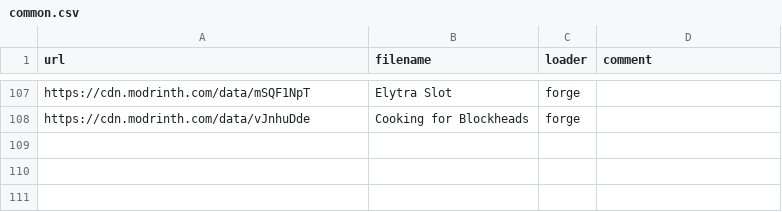
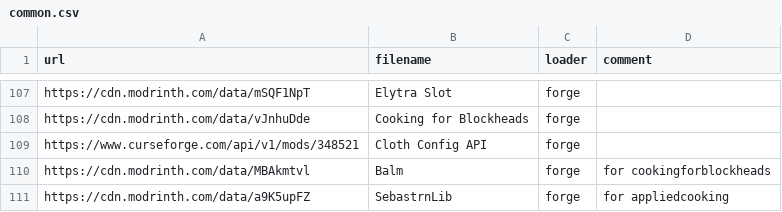
Before and after one commit to Kseen715/kaidame, a CSV file: getters/common.csv, drawn as a sheet; only a part is shown, gaps mark what is left out.

Commit message:
Add Cloth Config API and new mods to client and common CSV files

```diff
--- a/getters/common.csv
+++ b/getters/common.csv
@@ -108 +108,4 @@ url,filename,loader,comment
 "https://cdn.modrinth.com/data/vJnhuDde","Cooking for Blockheads","forge",""
+"https://www.curseforge.com/api/v1/mods/348521","Cloth Config API","forge",""
+"https://cdn.modrinth.com/data/MBAkmtvl","Balm","forge","for cookingforblockheads"
+"https://cdn.modrinth.com/data/a9K5upFZ","SebastrnLib","forge","for appliedcooking"
```
Also changed, not shown: getters/client.csv.
